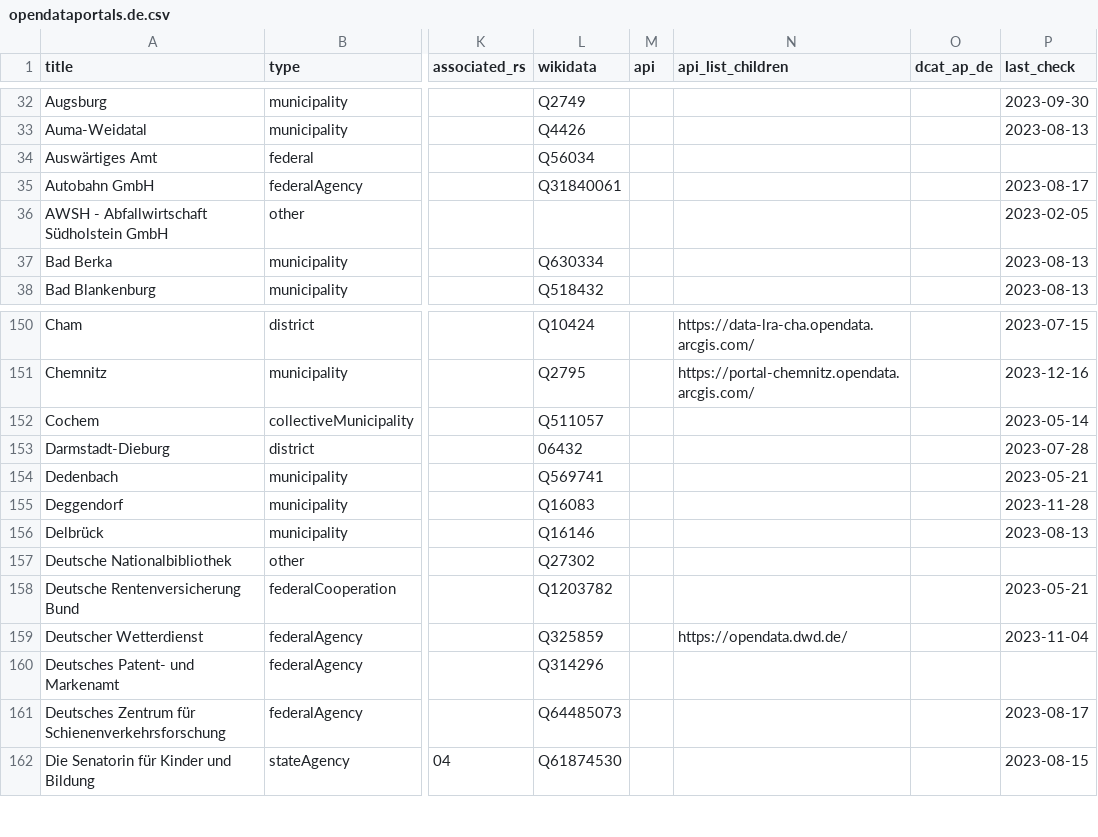
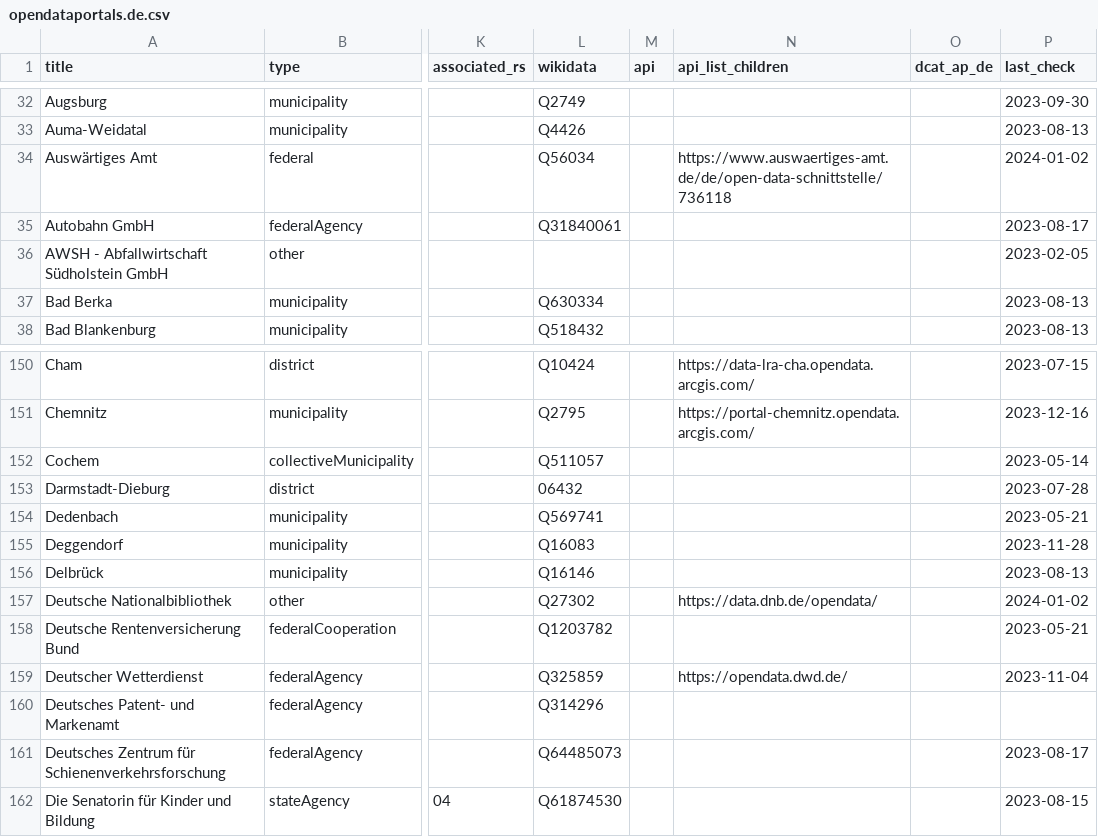
Before and after one commit to opendata-guru/govdata-monitor, a CSV file: data/opendataportals.de.csv, drawn as a sheet; only a part is shown, gaps mark what is left out; the diff names each change by its address in the sheet, - before the commit and + after, or states it on an @@ line.

Commit message:
add 2 missing portals

```diff
--- a/data/opendataportals.de.csv
+++ b/data/opendataportals.de.csv
-N34 (api_list_children): (empty)
+N34 (api_list_children): https://www.auswaertiges-amt.de/de/open-data-schnittstelle/736118
-P34 (last_check): (empty)
+P34 (last_check): 2024-01-02
-N157 (api_list_children): (empty)
+N157 (api_list_children): https://data.dnb.de/opendata/
-P157 (last_check): (empty)
+P157 (last_check): 2024-01-02
```
